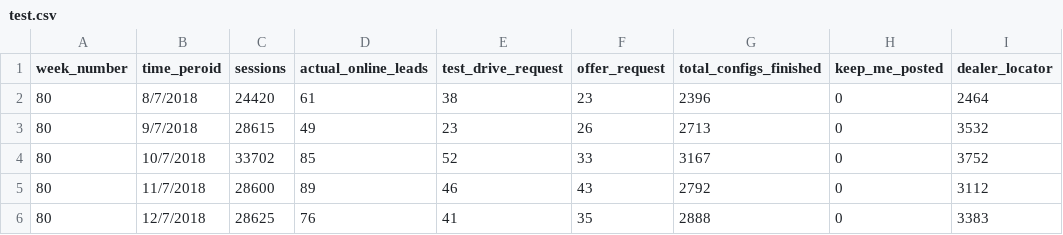
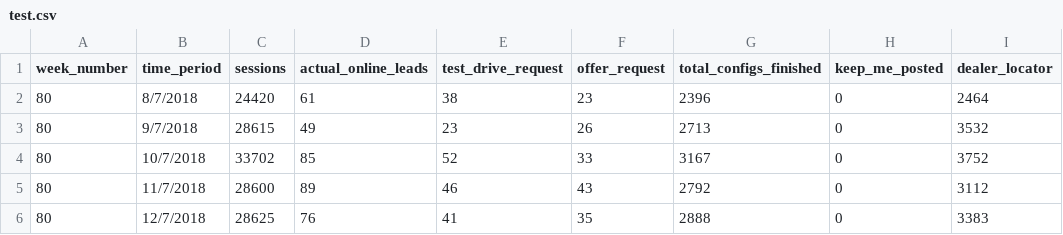
Before and after one commit to Kruthitatavarthy/MSBACapstoneProject, a CSV file: test.csv, drawn as a sheet; only a part is shown.

Commit message:
Add files via upload

```diff
--- a/test.csv
+++ b/test.csv
@@ -1,2 +1,2 @@
-week_number,time_peroid,sessions,actual_online_leads,test_drive_request,offer_request,total_configs_finished,keep_me_posted,dealer_locator
+week_number,time_period,sessions,actual_online_leads,test_drive_request,offer_request,total_configs_finished,keep_me_posted,dealer_locator
 80,8/7/2018,24420,61,38,23,2396,0,2464
```
